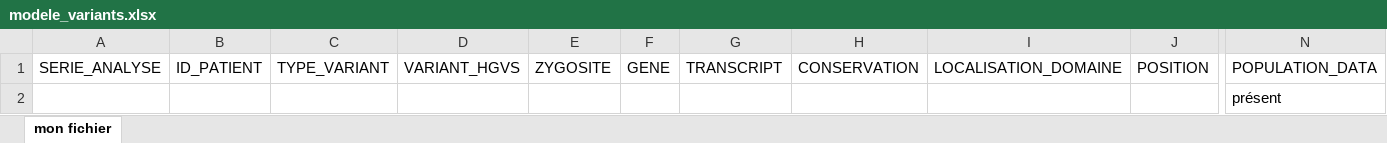
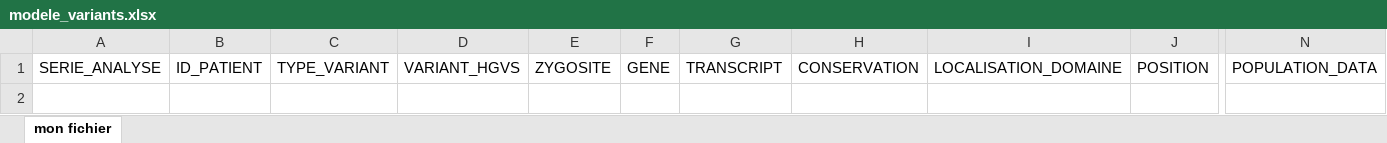
Before and after one commit to camilleracca-ship-it/genereport, an Excel workbook: modele_variants.xlsx, sheet mon fichier, drawn as a sheet; only a part is shown, gaps mark what is left out; values as stored, in another font and other column widths than the file's, no borders; charts and pictures not drawn; rows hold the shown columns only; the diff names each change by its address in the sheet, - before the commit and + after, or states it on an @@ line.

Commit message:
Add files via upload

```diff
--- a/modele_variants.xlsx (sheet mon fichier)
+++ b/modele_variants.xlsx (sheet mon fichier)
-row 2:  |  |  |  |  |  |  |  |  |  | présent
```
Also changed, not shown: charts or pictures.
